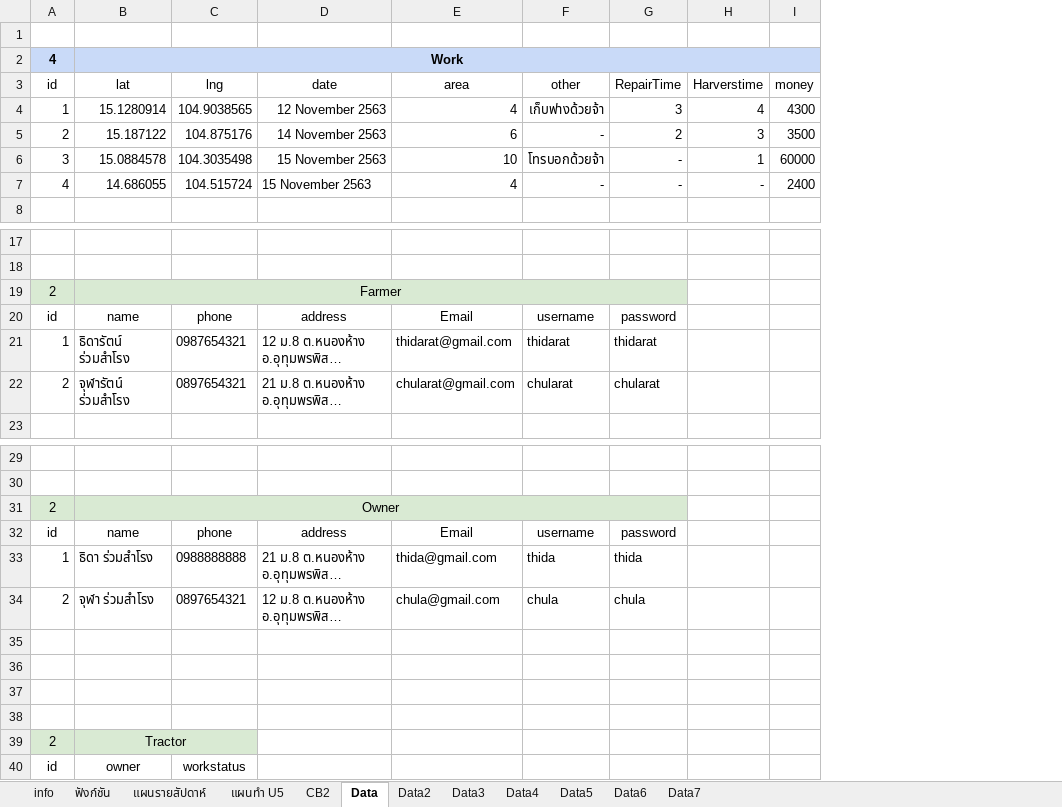
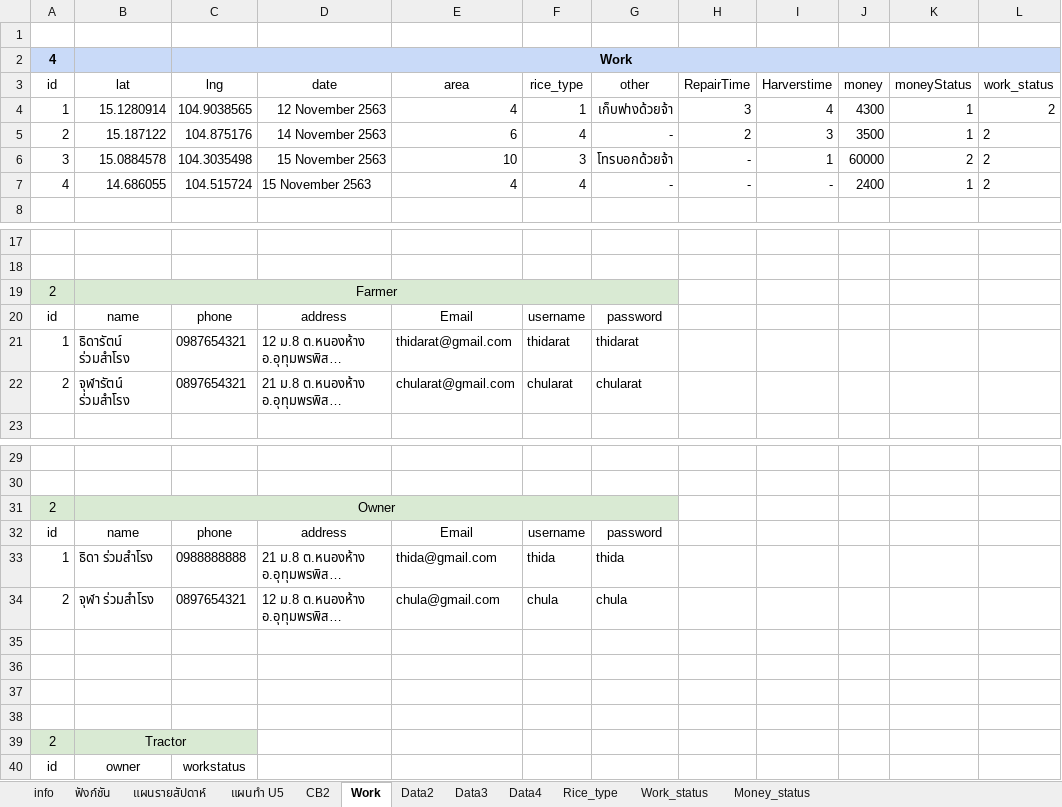
Before and after one commit to ketthidarat/jungQueue, an Excel workbook: mysite/xlsx/แผนการดำเนินโครงงานที่ปรึกษา senior project 62 - เกษ.xlsx, sheet Work, drawn as a sheet; only a part is shown, gaps mark what is left out; long unchanged cells end in …; values as stored, in another font and other column widths than the file's, no borders; charts and pictures not drawn; removed rows and columns are numbered as before the commit, all else as after; the diff names each change by its address in the sheet, - before the commit and + after, or states it on an @@ line.

```diff
--- a/mysite/xlsx/แผนการดำเนินโครงงานที่ปรึกษา senior project 62 - เกษ.xlsx (sheet Work)
+++ b/mysite/xlsx/แผนการดำเนินโครงงานที่ปรึกษา senior project 62 - เกษ.xlsx (sheet Work)
-sheet tab: Data
+sheet tab: Work
-sheet tab: Data5
+sheet tab: Rice_type
-sheet tab: Data6
+sheet tab: Work_status
-sheet tab: Data7
+sheet tab: Money_status
+column F, rows 3-7: rice_type | 1 | 4 | 3 | 4; rows 20-22: username | thidarat | chularat; rows 32-34: username | thida | chula
+column K, rows 3-7: moneyStatus | 1 | 1 | 2 | 1
+column L, rows 3-7: work_status | 2 | 2 | 2 | 2
-B2: Work
+B2: (empty)
-B2:I2 merged
-C2: (empty)
+C2: Work
-C2:E2 fill: none
+C2:E2 fill: #C9DAF8
+C2:L2 merged
-G2:J2 fill: none
+G2:J2 fill: #C9DAF8
-B19:G19 merged
+B19:G19 merged
-C19:E19 fill: none
+C19:E19 fill: #D9EAD3
-G19 fill: none
+G19 fill: #D9EAD3
-G20: username
+G20: password
-H20: password
+H20: (empty)
-H21: thidarat
+H21: (empty)
-H22: chularat
+H22: (empty)
-B31:G31 merged
+B31:G31 merged
-C31:E31 fill: none
+C31:E31 fill: #D9EAD3
-G31 fill: none
+G31 fill: #D9EAD3
-G32: username
+G32: password
-H32: password
+H32: (empty)
-H33: thida
+H33: (empty)
-H34: chula
+H34: (empty)
-C39 fill: none
+C39 fill: #D9EAD3
```
Also changed, not shown: sheet CB2, sheet แผนทำ U5, sheet ฟังก์ชัน, formulas that keep their value, charts or pictures, 5 other files.
